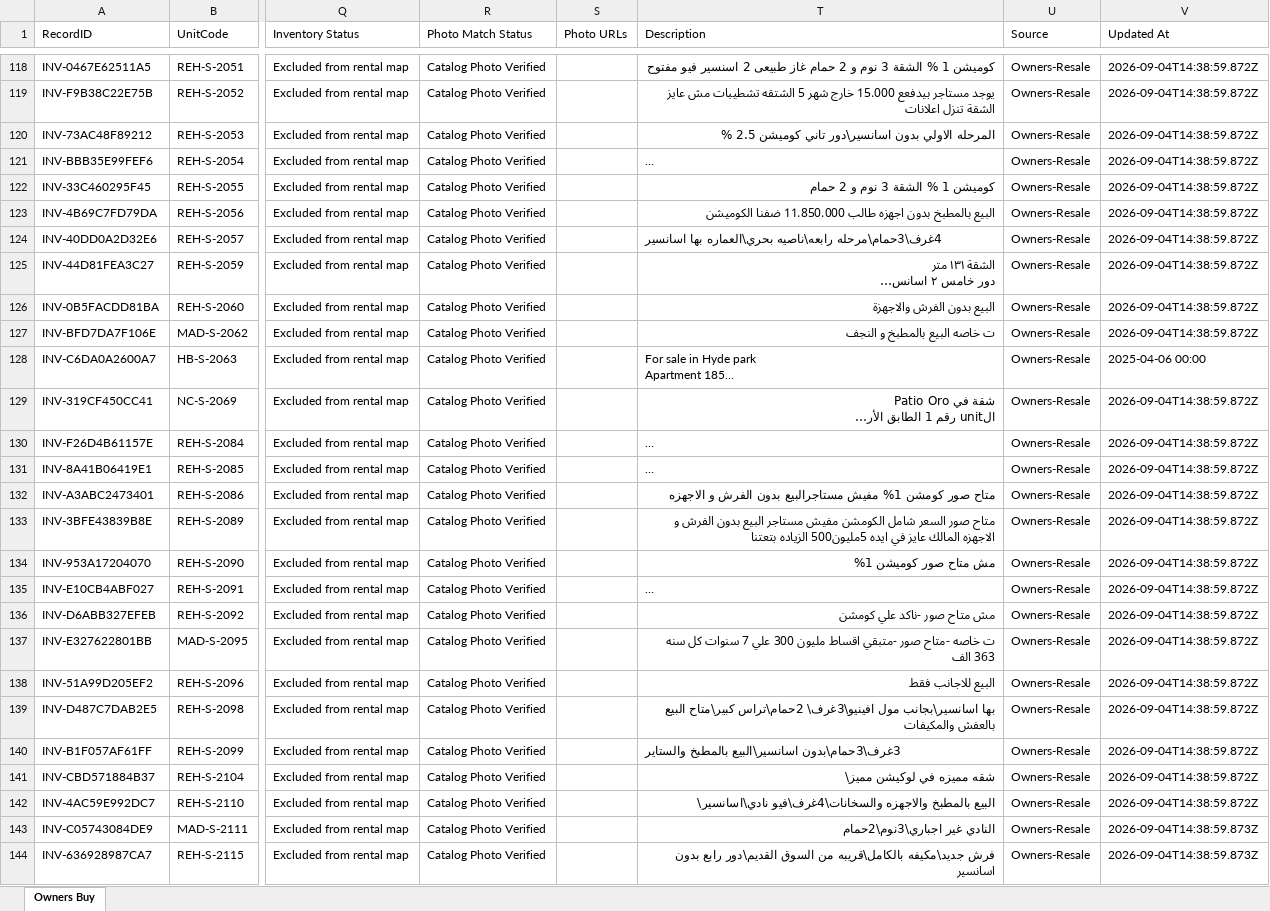
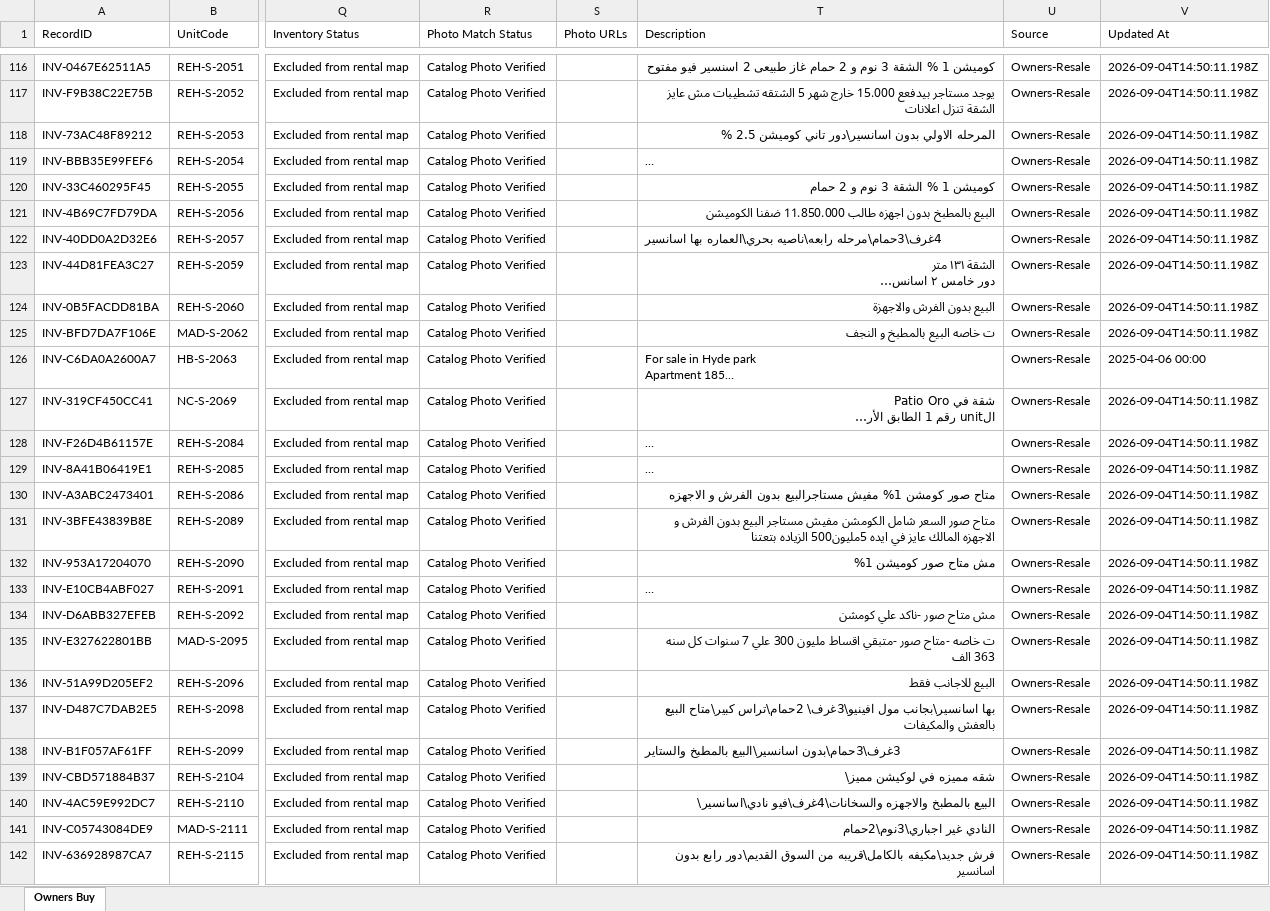
Before and after one commit to sierrablue8866-droid/SE-Vercel-deploy-main, an Excel workbook: apps/sierra-estates-realty/public/downloads/sierra-estates-owners-buy.xlsx, sheet Owners Buy, drawn as a sheet; only a part is shown, gaps mark what is left out; long unchanged cells end in …; values as stored, in another font and other column widths than the file's, no borders; addresses are those after the commit; the diff covers the shown part only; the diff names each change by its address in the sheet, - before the commit and + after, or states it on an @@ line.

Commit message:
feat(inventory): add 5th sheet for Unknown Broker or Owner to master inventory workbook

```diff
--- a/apps/sierra-estates-realty/public/downloads/sierra-estates-owners-buy.xlsx (sheet Owners Buy)
+++ b/apps/sierra-estates-realty/public/downloads/sierra-estates-owners-buy.xlsx (sheet Owners Buy)
-V116:V125 (Updated At): 2026-09-04T14:38:59.872Z
+V116:V125 (Updated At): 2026-09-04T14:50:11.198Z
-V127:V140 (Updated At): 2026-09-04T14:38:59.872Z
+V127:V140 (Updated At): 2026-09-04T14:50:11.198Z
-V141:V142 (Updated At): 2026-09-04T14:38:59.873Z
+V141:V142 (Updated At): 2026-09-04T14:50:11.198Z
```
Also changed, not shown: 2 removed rows and 141 edited cells elsewhere in this sheet, apps/sierra-estates-realty/public/downloads/sierra-estates-owners-rent.xlsx, 11 other files.
